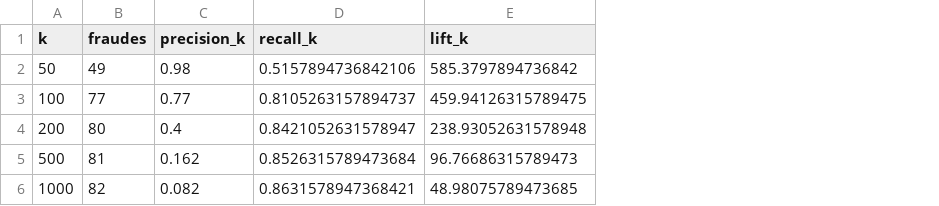
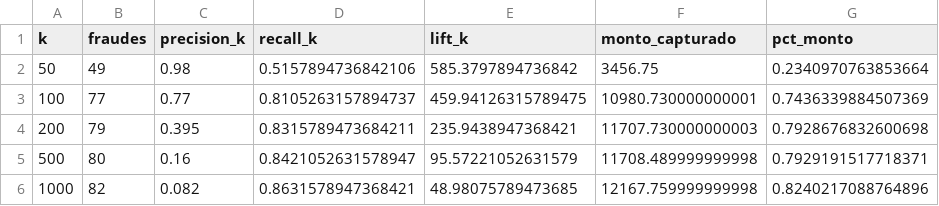
Before and after one commit to SolKidonakis/TP_Final_DataScience, a CSV file: results/tables/topk_estable.csv, drawn as a sheet; the diff names each change by its address in the sheet, - before the commit and + after, or states it on an @@ line.

```diff
--- a/results/tables/topk_estable.csv
+++ b/results/tables/topk_estable.csv
+column F (monto_capturado), rows 2-6: 3456.75 | 10980.730000000001 | 11707.730000000003 | 11708.489999999998 | 12167.759999999998
+column G (pct_monto), rows 2-6: 0.2340970763853664 | 0.7436339884507369 | 0.7928676832600698 | 0.7929191517718371 | 0.8240217088764896
-B4 (fraudes): 80
+B4 (fraudes): 79
-C4 (precision_k): 0.4
+C4 (precision_k): 0.395
-D4 (recall_k): 0.8421052631578947
+D4 (recall_k): 0.8315789473684211
-E4 (lift_k): 238.93052631578948
+E4 (lift_k): 235.9438947368421
-B5 (fraudes): 81
+B5 (fraudes): 80
-C5 (precision_k): 0.162
+C5 (precision_k): 0.16
-D5 (recall_k): 0.8526315789473684
+D5 (recall_k): 0.8421052631578947
-E5 (lift_k): 96.76686315789473
+E5 (lift_k): 95.57221052631579
```
Also changed, not shown: results/tables/auditoria_segmentos.csv, results/tables/cv_seleccion.csv, 17 other files.
